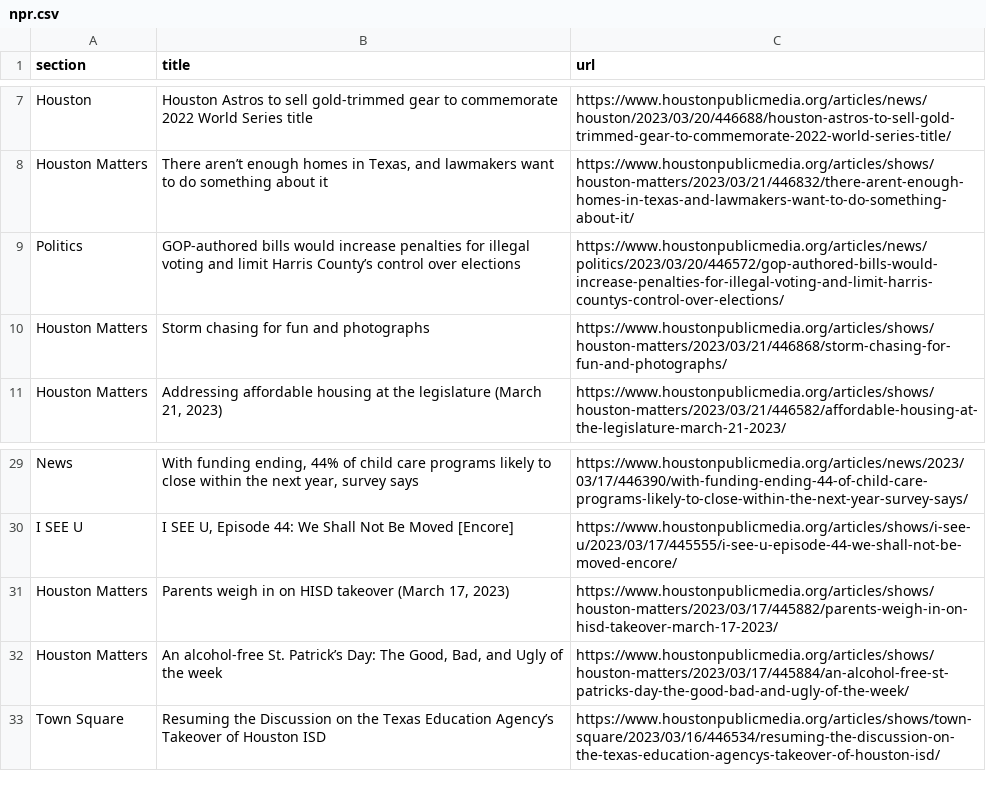
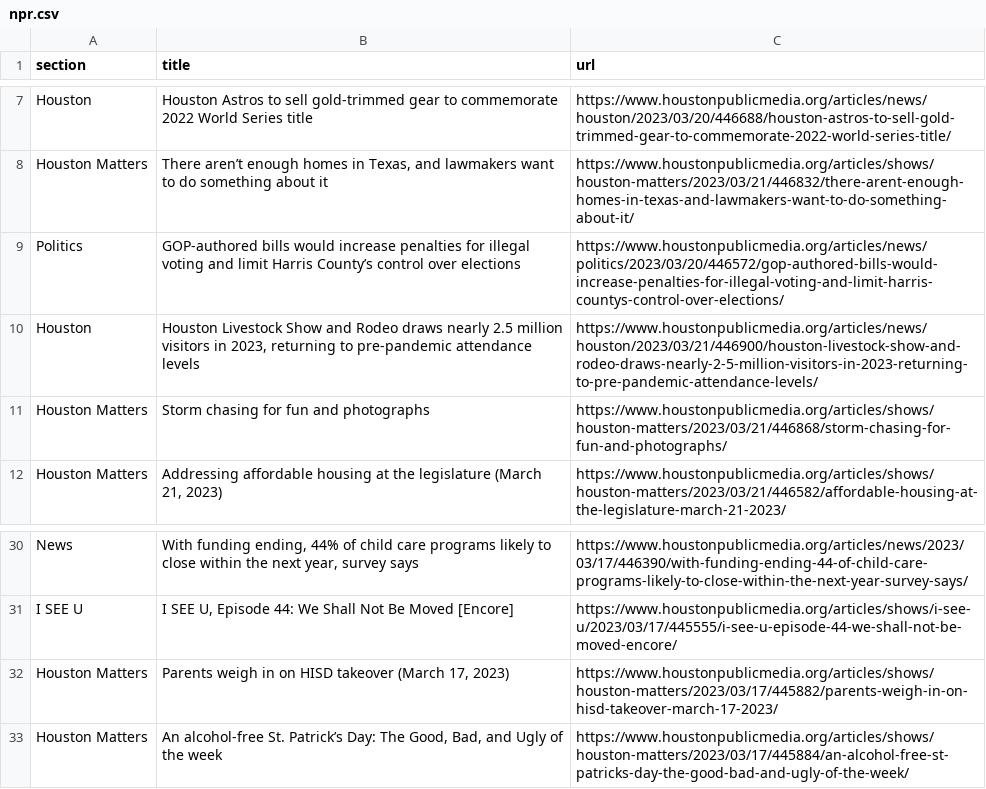
Before and after one commit to AngelineJCQ/aoto-scraper, a CSV file: npr.csv, drawn as a sheet; only a part is shown, gaps mark what is left out; removed rows and columns are numbered as before the commit, all else as after; the diff names each change by its address in the sheet, - before the commit and + after, or states it on an @@ line.

```diff
--- a/npr.csv
+++ b/npr.csv
+row 10: Houston | Houston Livestock Show and Rodeo draws nearly 2.5 million visitors in 2023, returning to pre-pandemic attendance levels | https://www.houstonpublicmedia.org/articles/news/houston/2023/03/21/446900/houston-livestock-show-and-rodeo-draws-nearly-2-5-million-visitors-in-2023-returning-to-pre-pandemic-attendance-levels/
-row 33: Town Square | Resuming the Discussion on the Texas Education Agency’s Takeover of Houston ISD | https://www.houstonpublicmedia.org/articles/shows/town-square/2023/03/16/446534/resuming-the-discussion-on-the-texas-education-agencys-takeover-of-houston-isd/
```
